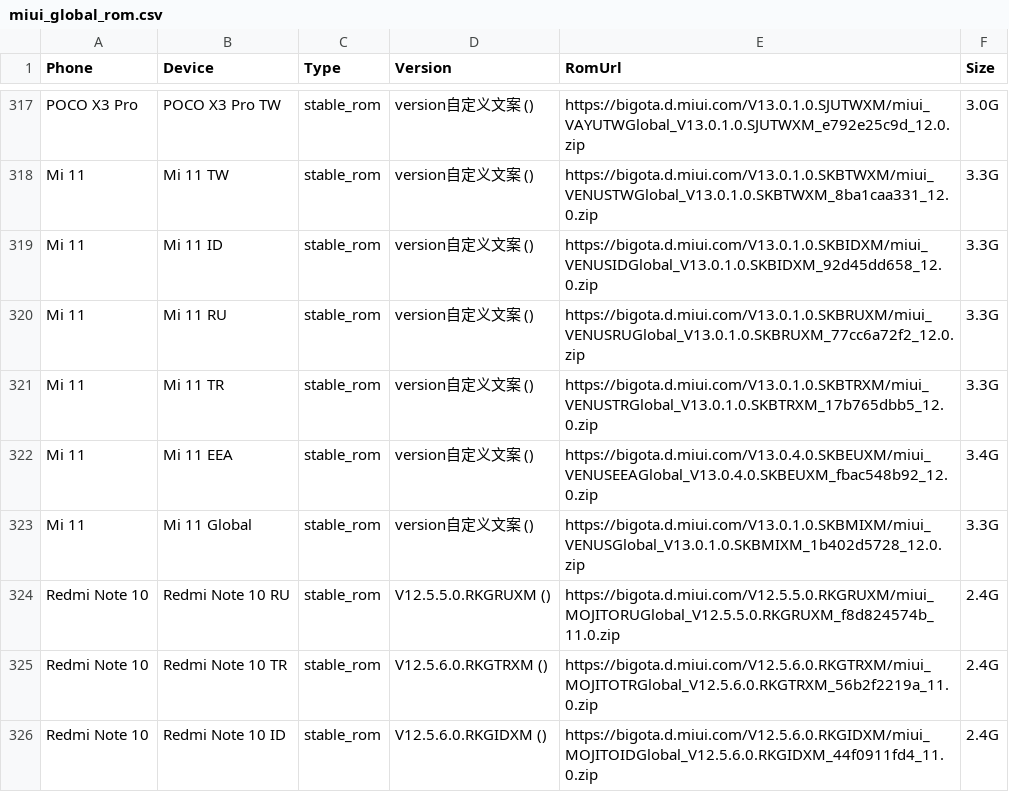
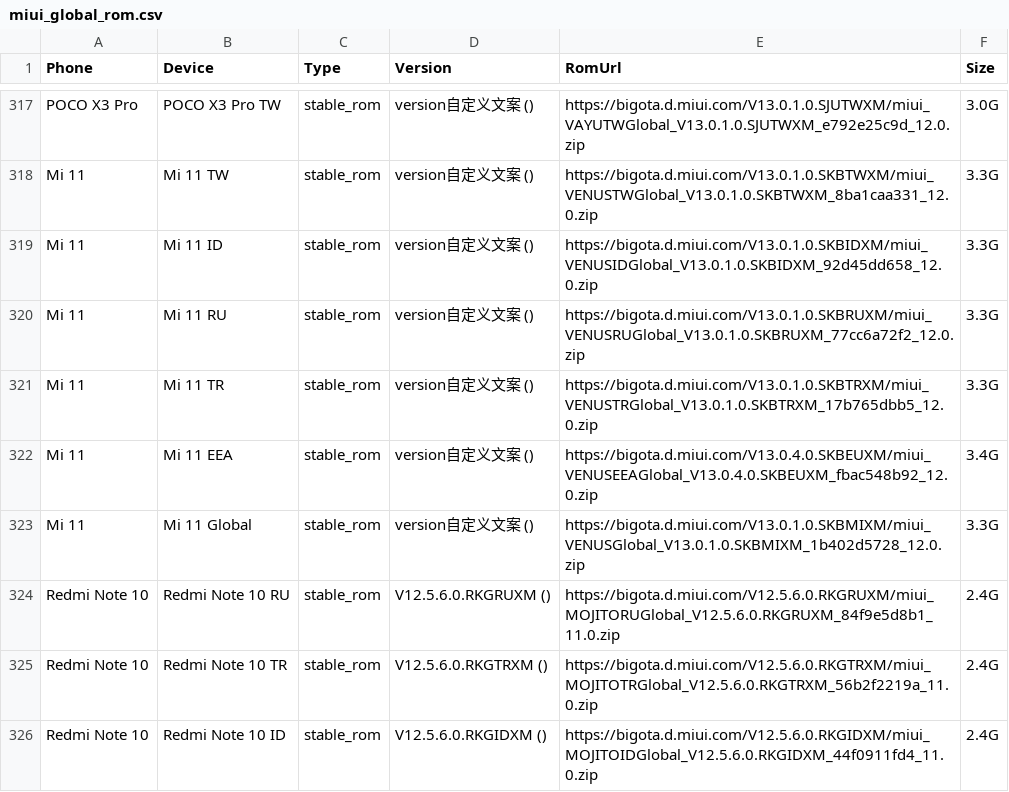
Before and after one commit to parserpp/get_android_data, a CSV file: data/miui_global_rom.csv, drawn as a sheet; only a part is shown, gaps mark what is left out.

```diff
--- a/data/miui_global_rom.csv
+++ b/data/miui_global_rom.csv
@@ -323,3 +323,3 @@ Mi 11,Mi 11 EEA,stable_rom,version自定义文案 (),https://bigota.d.miui.com/V
 Mi 11,Mi 11 Global,stable_rom,version自定义文案 (),https://bigota.d.miui.com/V13.0.1.0.SKBMIXM/miui_VENUSGlobal_V13.0.1.0.SKBMIXM_1b402d5728_12.0.zip,3.3G
-Redmi Note 10,Redmi Note 10 RU,stable_rom,V12.5.5.0.RKGRUXM (),https://bigota.d.miui.com/V12.5.5.0.RKGRUXM/miui_MOJITORUGlobal_V12.5.5.0.RKGRUXM_f8d824574b_11.0.zip,2.4G
+Redmi Note 10,Redmi Note 10 RU,stable_rom,V12.5.6.0.RKGRUXM (),https://bigota.d.miui.com/V12.5.6.0.RKGRUXM/miui_MOJITORUGlobal_V12.5.6.0.RKGRUXM_84f9e5d8b1_11.0.zip,2.4G
 Redmi Note 10,Redmi Note 10 TR,stable_rom,V12.5.6.0.RKGTRXM (),https://bigota.d.miui.com/V12.5.6.0.RKGTRXM/miui_MOJITOTRGlobal_V12.5.6.0.RKGTRXM_56b2f2219a_11.0.zip,2.4G
```
